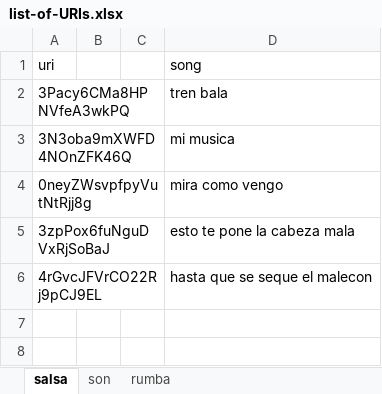
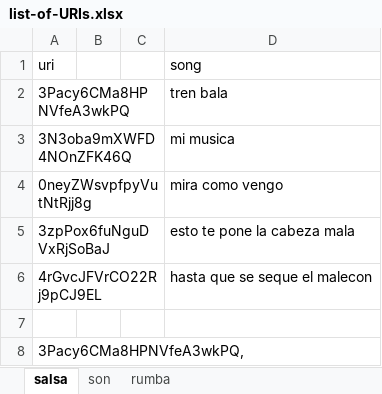
Before and after one commit to catespinosa/catespinosa.github.io, an Excel workbook: jsd920_class_repo/projects/final_project/public/assets/list-of-URIs.xlsx, sheet salsa, drawn as a sheet; values as stored, in another font and other column widths than the file's, no borders; the diff names each change by its address in the sheet, - before the commit and + after, or states it on an @@ line.

Commit message:
created bs modal/need to add handlebars to table

```diff
--- a/jsd920_class_repo/projects/final_project/public/assets/list-of-URIs.xlsx (sheet salsa)
+++ b/jsd920_class_repo/projects/final_project/public/assets/list-of-URIs.xlsx (sheet salsa)
+row 7: (empty)
+row 8: 3Pacy6CMa8HPNVfeA3wkPQ,
```
Also changed, not shown: 3 other files.
